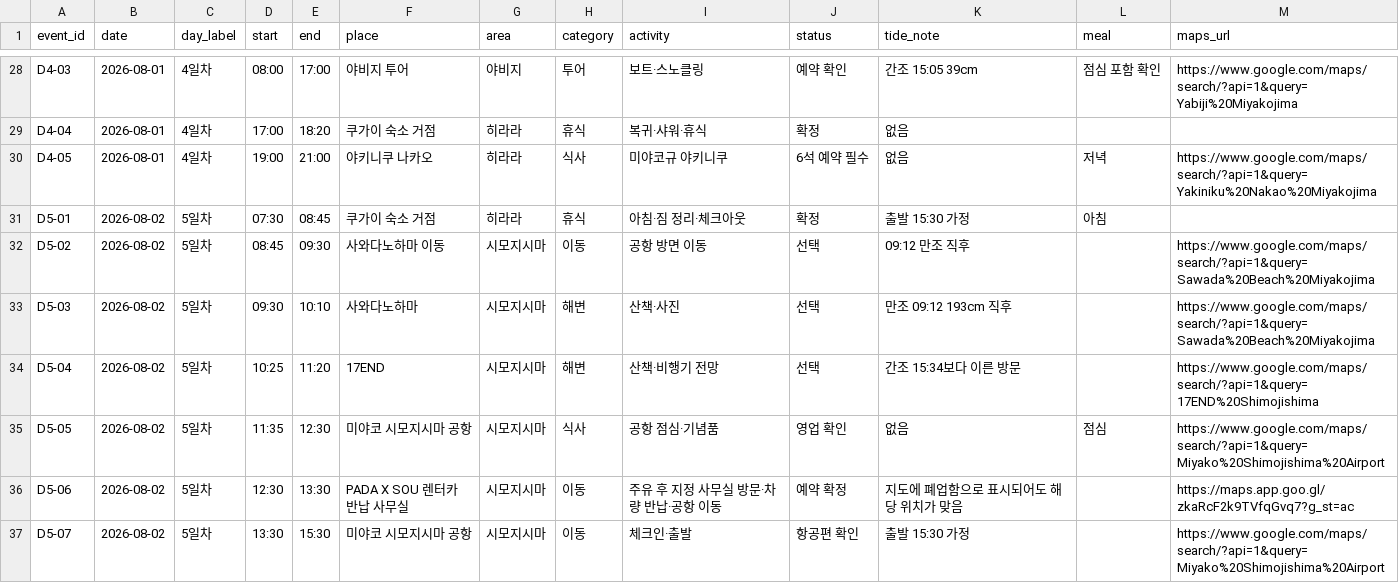
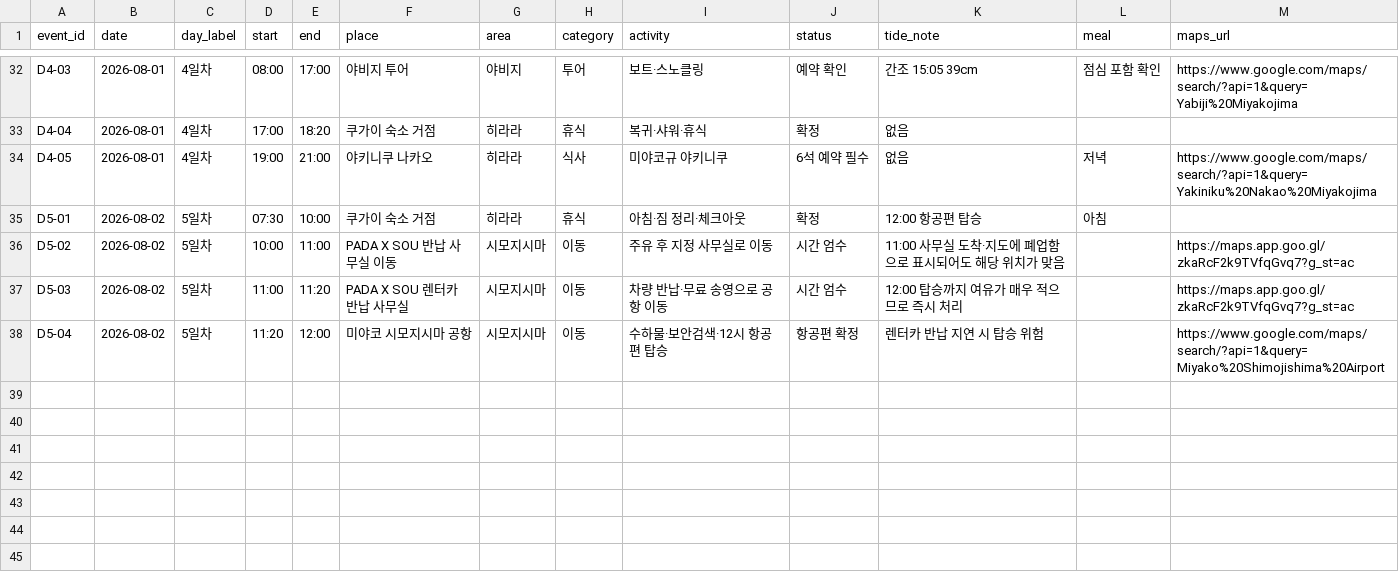
Before and after one commit to freejcj87-gif/miyakojima-trip-dashboard-2026, a CSV file: data/itinerary.csv, drawn as a sheet; only a part is shown, gaps mark what is left out; the diff covers the shown part only.

```diff
--- a/data/itinerary.csv
+++ b/data/itinerary.csv
@@ -30,8 +34,5 @@ D4-04,2026-08-01,4일차,17:00,18:20,쿠가이 숙소 거점,히라라,휴식,
 D4-05,2026-08-01,4일차,19:00,21:00,야키니쿠 나카오,히라라,식사,미야코규 야키니쿠,6석 예약 필수,없음,저녁,https://www.google.com/maps/search/?api=1&query=Yakiniku%20Nakao%20Miyakojima
-D5-01,2026-08-02,5일차,07:30,08:45,쿠가이 숙소 거점,히라라,휴식,아침·짐 정리·체크아웃,확정,출발 15:30 가정,아침,
-D5-02,2026-08-02,5일차,08:45,09:30,사와다노하마 이동,시모지시마,이동,공항 방면 이동,선택,09:12 만조 직후,,https://www.google.com/maps/search/?api=1&query=Sawada%20Beach%20Miyakojima
-D5-03,2026-08-02,5일차,09:30,10:10,사와다노하마,시모지시마,해변,산책·사진,선택,만조 09:12 193cm 직후,,https://www.google.com/maps/search/?api=1&query=Sawada%20Beach%20Miyakojima
-D5-04,2026-08-02,5일차,10:25,11:20,17END,시모지시마,해변,산책·비행기 전망,선택,간조 15:34보다 이른 방문,,https://www.google.com/maps/search/?api=1&query=17END%20Shimojishima
-D5-05,2026-08-02,5일차,11:35,12:30,미야코 시모지시마 공항,시모지시마,식사,공항 점심·기념품,영업 확인,없음,점심,https://www.google.com/maps/search/?api=1&query=Miyako%20Shimojishima%20Airport
-D5-06,2026-08-02,5일차,12:30,13:30,PADA X SOU 렌터카 반납 사무실,시모지시마,이동,주유 후 지정 사무실 방문·차량 반납·공항 이동,예약 확정,지도에 폐업함으로 표시되어도 해당 위치가 맞음,,https://maps.app.goo.gl/zkaRcF2k9TVfqGvq7?g_st=ac
-D5-07,2026-08-02,5일차,13:30,15:30,미야코 시모지시마 공항,시모지시마,이동,체크인·출발,항공편 확인,출발 15:30 가정,,https://www.google.com/maps/search/?api=1&query=Miyako%20Shimojishima%20Airport
+D5-01,2026-08-02,5일차,07:30,10:00,쿠가이 숙소 거점,히라라,휴식,아침·짐 정리·체크아웃,확정,12:00 항공편 탑승,아침,
+D5-02,2026-08-02,5일차,10:00,11:00,PADA X SOU 반납 사무실 이동,시모지시마,이동,주유 후 지정 사무실로 이동,시간 엄수,11:00 사무실 도착·지도에 폐업함으로 표시되어도 해당 위치가 맞음,,https://maps.app.goo.gl/zkaRcF2k9TVfqGvq7?g_st=ac
+D5-03,2026-08-02,5일차,11:00,11:20,PADA X SOU 렌터카 반납 사무실,시모지시마,이동,차량 반납·무료 송영으로 공항 이동,시간 엄수,12:00 탑승까지 여유가 매우 적으므로 즉시 처리,,https://maps.app.goo.gl/zkaRcF2k9TVfqGvq7?g_st=ac
+D5-04,2026-08-02,5일차,11:20,12:00,미야코 시모지시마 공항,시모지시마,이동,수하물·보안검색·12시 항공편 탑승,항공편 확정,렌터카 반납 지연 시 탑승 위험,,https://www.google.com/maps/search/?api=1&query=Miyako%20Shimojishima%20Airport
```
Also changed, not shown: 5 added rows, 1 removed row and 36 edited cells elsewhere in this file.
